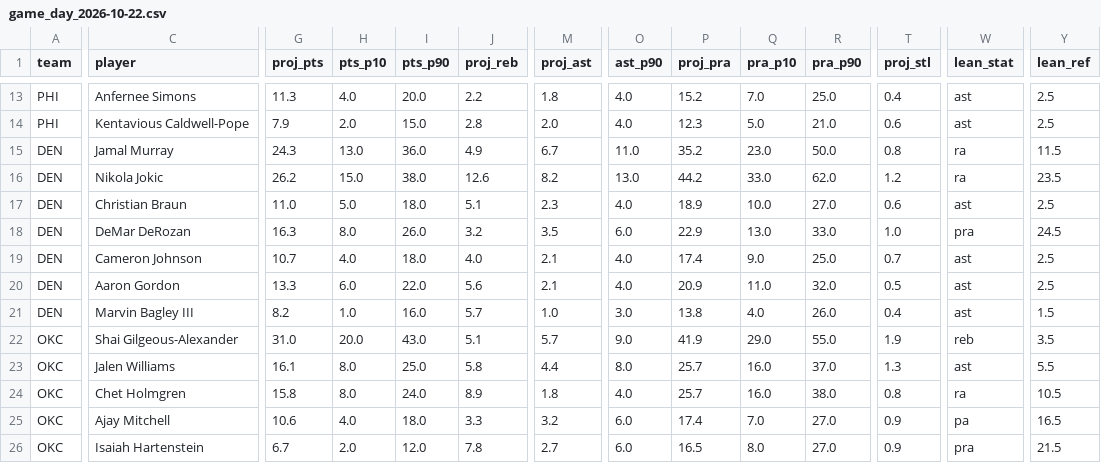
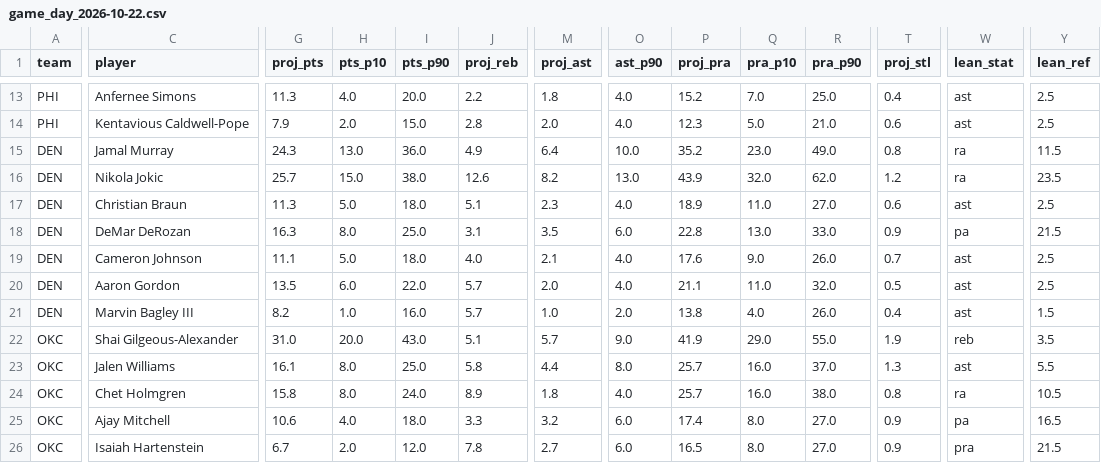
Before and after one commit to mikehollandwork-source/NBA, a CSV file: reports/live/game_day_2026-10-22.csv, drawn as a sheet; only a part is shown, gaps mark what is left out; the diff covers the shown part only; the diff names each change by its address in the sheet, - before the commit and + after, or states it on an @@ line.

```diff
--- a/reports/live/game_day_2026-10-22.csv
+++ b/reports/live/game_day_2026-10-22.csv
-M15 (proj_ast): 6.7
+M15 (proj_ast): 6.4
-O15 (ast_p90): 11.0
+O15 (ast_p90): 10.0
-R15 (pra_p90): 50.0
+R15 (pra_p90): 49.0
-G16 (proj_pts): 26.2
+G16 (proj_pts): 25.7
-P16 (proj_pra): 44.2
+P16 (proj_pra): 43.9
-Q16 (pra_p10): 33.0
+Q16 (pra_p10): 32.0
-G17 (proj_pts): 11.0
+G17 (proj_pts): 11.3
-Q17 (pra_p10): 10.0
+Q17 (pra_p10): 11.0
-I18 (pts_p90): 26.0
+I18 (pts_p90): 25.0
-J18 (proj_reb): 3.2
+J18 (proj_reb): 3.1
-P18 (proj_pra): 22.9
+P18 (proj_pra): 22.8
-T18 (proj_stl): 1.0
+T18 (proj_stl): 0.9
-W18 (lean_stat): pra
+W18 (lean_stat): pa
-Y18 (lean_ref): 24.5
+Y18 (lean_ref): 21.5
-G19 (proj_pts): 10.7
+G19 (proj_pts): 11.1
-H19 (pts_p10): 4.0
+H19 (pts_p10): 5.0
-P19 (proj_pra): 17.4
+P19 (proj_pra): 17.6
-R19 (pra_p90): 25.0
+R19 (pra_p90): 26.0
-G20 (proj_pts): 13.3
+G20 (proj_pts): 13.5
-J20 (proj_reb): 5.6
+J20 (proj_reb): 5.7
-M20 (proj_ast): 2.1
+M20 (proj_ast): 2.0
-P20 (proj_pra): 20.9
+P20 (proj_pra): 21.1
-O21 (ast_p90): 3.0
+O21 (ast_p90): 2.0
-Q25 (pra_p10): 7.0
+Q25 (pra_p10): 8.0
```
Also changed, not shown: 2 edited cells elsewhere in this file, reports/live/locked/2026-10-22/DEN@OKC.csv, reports/live/locked/2026-10-22/DEN@OKC.kalshi.csv, 1 other file.
